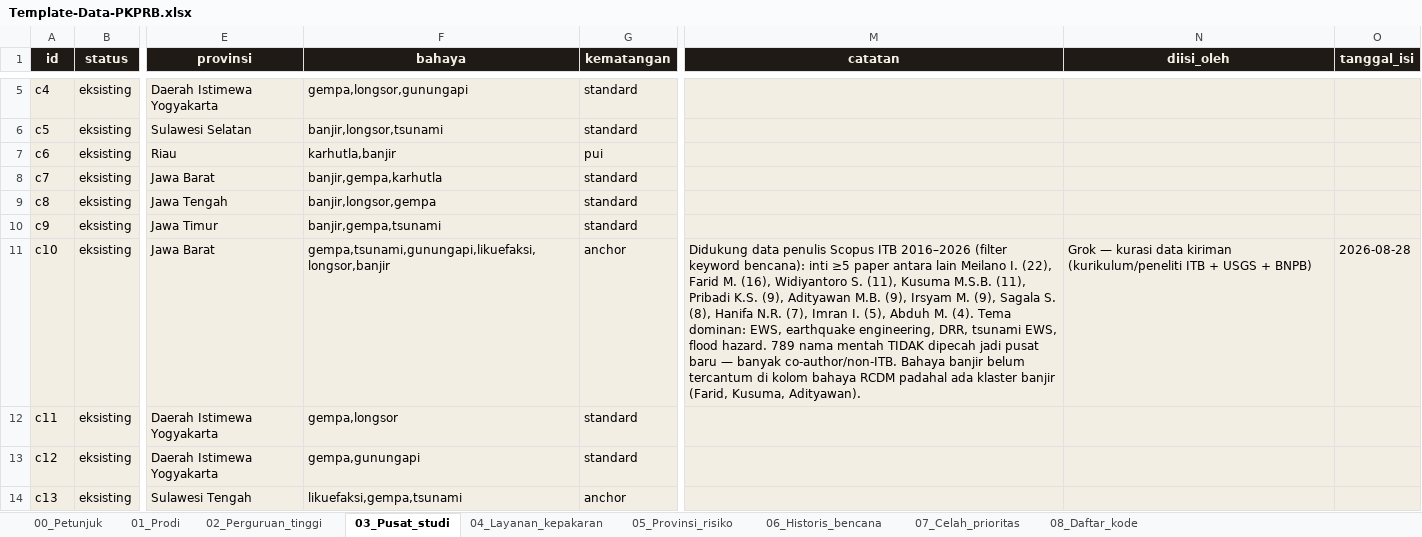
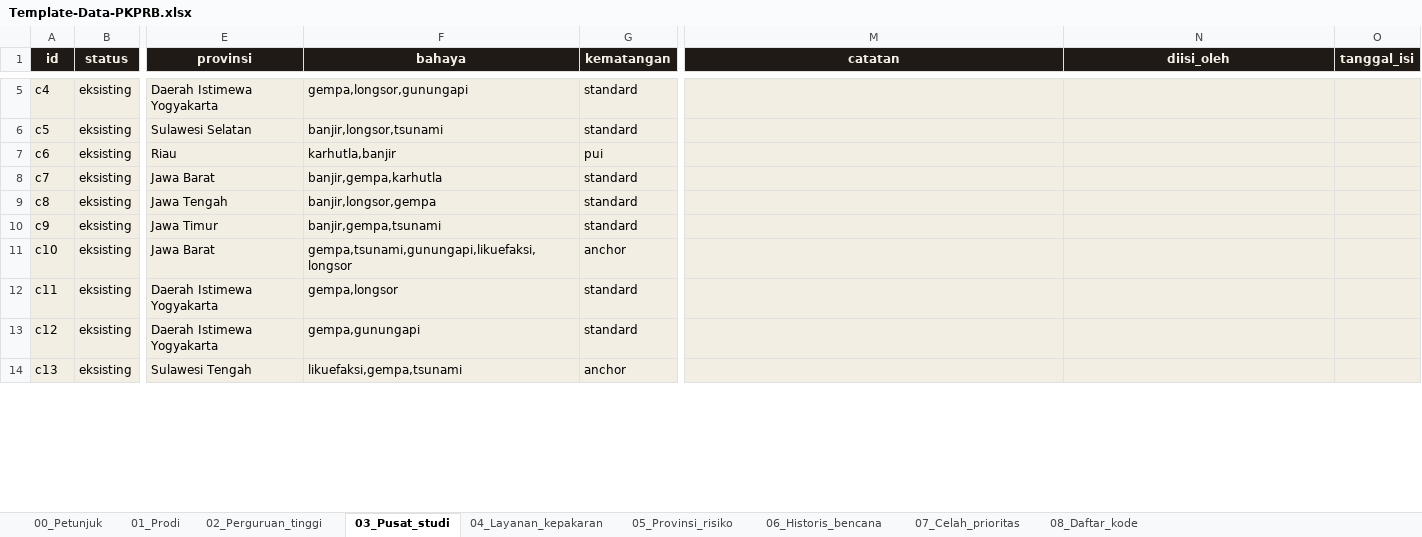
Before and after one commit to m46d45/pkprb, an Excel workbook: public/Template-Data-PKPRB.xlsx, sheet 03_Pusat_studi, drawn as a sheet; only a part is shown, gaps mark what is left out; values as stored, in another font and other column widths than the file's, no borders; the diff covers the shown part only; the diff names each change by its address in the sheet, - before the commit and + after, or states it on an @@ line.

```diff
--- a/public/Template-Data-PKPRB.xlsx (sheet 03_Pusat_studi)
+++ b/public/Template-Data-PKPRB.xlsx (sheet 03_Pusat_studi)
-F11 (bahaya): gempa,tsunami,gunungapi,likuefaksi,longsor,banjir
+F11 (bahaya): gempa,tsunami,gunungapi,likuefaksi,longsor
-M11 (catatan): Didukung data penulis Scopus ITB 2016–2026 (filter keyword bencana): inti ≥5 paper antara lain Meilano I. (22), Farid M. (16), Widiyantoro S. (11), Kusuma M.S.B. (11), Pribadi K.S. (9), Adityawan M.B. (9), Irsyam M. (9), Sagala S. (8), Hanifa N.R. (7), Imran I. (5), Abduh M. (4). Tema dominan: EWS, earthquake engineering, DRR, tsunami EWS, flood hazard. 789 nama mentah TIDAK dipecah jadi pusat baru — banyak co-author/non-ITB. Bahaya banjir belum tercantum di kolom bahaya RCDM padahal ada klaster banjir (Farid, Kusuma, Adityawan).
+M11 (catatan): (empty)
-N11 (diisi_oleh): Grok — kurasi data kiriman (kurikulum/peneliti ITB + USGS + BNPB)
+N11 (diisi_oleh): (empty)
-O11 (tanggal_isi): 2026-08-28
+O11 (tanggal_isi): (empty)
```
Also changed, not shown: 4 added rows and 26 edited cells elsewhere in this sheet, sheet 01_Prodi, sheet 05_Provinsi_risiko, sheet 07_Celah_prioritas, sheet 06_Historis_bencana, sheet 04_Layanan_kepakaran, sheet 02_Perguruan_tinggi, 1 more sheet, 13 other files.
